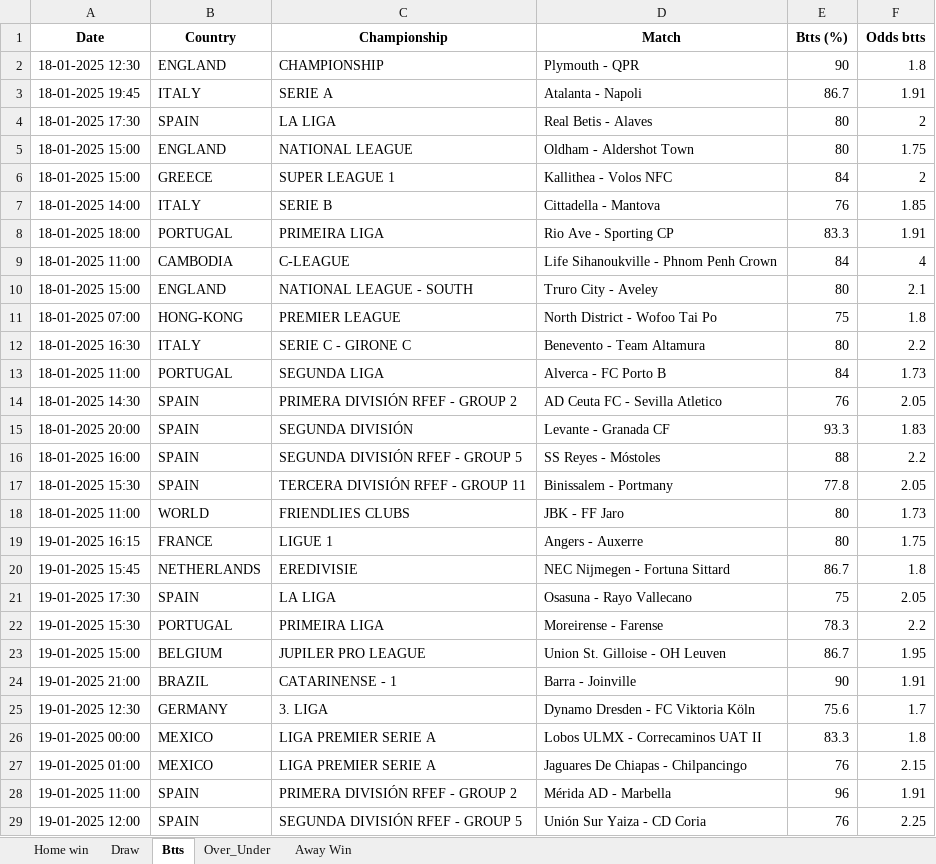
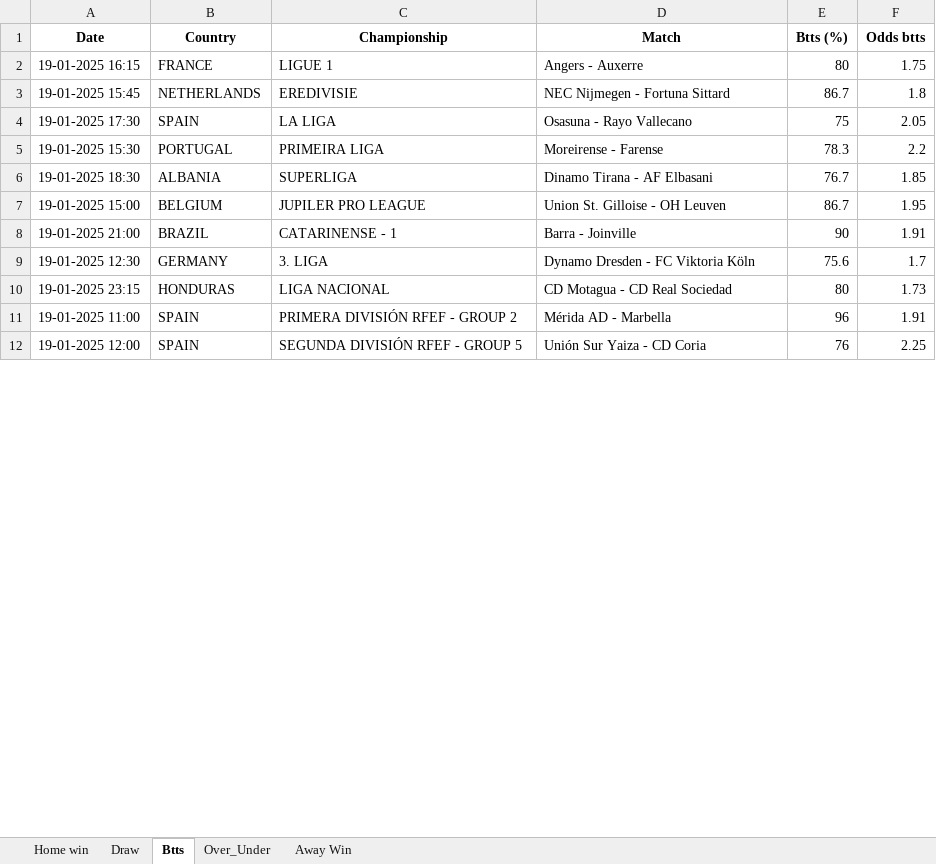
Before and after one commit to dcosta-da/soccer_predictions_scraper, an Excel workbook: betclever_predictions.xlsx, sheet Btts, drawn as a sheet; only a part is shown; values as stored, in another font and other column widths than the file's, no borders; removed rows and columns are numbered as before the commit, all else as after; the diff covers the shown part only; the diff names each change by its address in the sheet, - before the commit and + after, or states it on an @@ line.

```diff
--- a/betclever_predictions.xlsx (sheet Btts)
+++ b/betclever_predictions.xlsx (sheet Btts)
-row 2: 18-01-2025 12:30 | ENGLAND | CHAMPIONSHIP | Plymouth - QPR | 90 | 1.8
-row 3: 18-01-2025 19:45 | ITALY | SERIE A | Atalanta - Napoli | 86.7 | 1.91
-row 4: 18-01-2025 17:30 | SPAIN | LA LIGA | Real Betis - Alaves | 80 | 2
-row 5: 18-01-2025 15:00 | ENGLAND | NATIONAL LEAGUE | Oldham - Aldershot Town | 80 | 1.75
-row 6: 18-01-2025 15:00 | GREECE | SUPER LEAGUE 1 | Kallithea - Volos NFC | 84 | 2
-row 7: 18-01-2025 14:00 | ITALY | SERIE B | Cittadella - Mantova | 76 | 1.85
-row 8: 18-01-2025 18:00 | PORTUGAL | PRIMEIRA LIGA | Rio Ave - Sporting CP | 83.3 | 1.91
-row 9: 18-01-2025 11:00 | CAMBODIA | C-LEAGUE | Life Sihanoukville - Phnom Penh Crown | 84 | 4
-row 10: 18-01-2025 15:00 | ENGLAND | NATIONAL LEAGUE - SOUTH | Truro City - Aveley | 80 | 2.1
-row 11: 18-01-2025 07:00 | HONG-KONG | PREMIER LEAGUE | North District - Wofoo Tai Po | 75 | 1.8
-row 12: 18-01-2025 16:30 | ITALY | SERIE C - GIRONE C | Benevento - Team Altamura | 80 | 2.2
-row 13: 18-01-2025 11:00 | PORTUGAL | SEGUNDA LIGA | Alverca - FC Porto B | 84 | 1.73
-row 14: 18-01-2025 14:30 | SPAIN | PRIMERA DIVISIÓN RFEF - GROUP 2 | AD Ceuta FC - Sevilla Atletico | 76 | 2.05
-row 15: 18-01-2025 20:00 | SPAIN | SEGUNDA DIVISIÓN | Levante - Granada CF | 93.3 | 1.83
-row 16: 18-01-2025 16:00 | SPAIN | SEGUNDA DIVISIÓN RFEF - GROUP 5 | SS Reyes - Móstoles | 88 | 2.2
-row 17: 18-01-2025 15:30 | SPAIN | TERCERA DIVISIÓN RFEF - GROUP 11 | Binissalem - Portmany | 77.8 | 2.05
-row 18: 18-01-2025 11:00 | WORLD | FRIENDLIES CLUBS | JBK - FF Jaro | 80 | 1.73
+row 6: 19-01-2025 18:30 | ALBANIA | SUPERLIGA | Dinamo Tirana - AF Elbasani | 76.7 | 1.85
-row 26: 19-01-2025 00:00 | MEXICO | LIGA PREMIER SERIE A | Lobos ULMX - Correcaminos UAT II | 83.3 | 1.8
-row 27: 19-01-2025 01:00 | MEXICO | LIGA PREMIER SERIE A | Jaguares De Chiapas - Chilpancingo | 76 | 2.15
+row 10: 19-01-2025 23:15 | HONDURAS | LIGA NACIONAL | CD Motagua - CD Real Sociedad | 80 | 1.73
```
Also changed, not shown: 8 added rows elsewhere in this sheet, sheet Over_Under, sheet Home win, sheet Draw, sheet Away Win.
